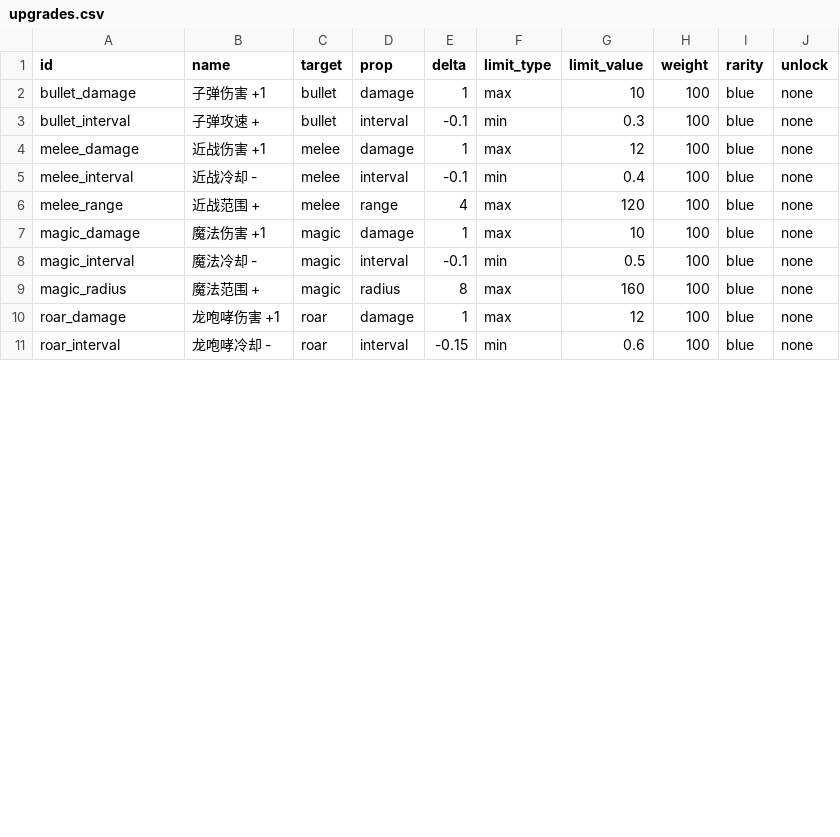
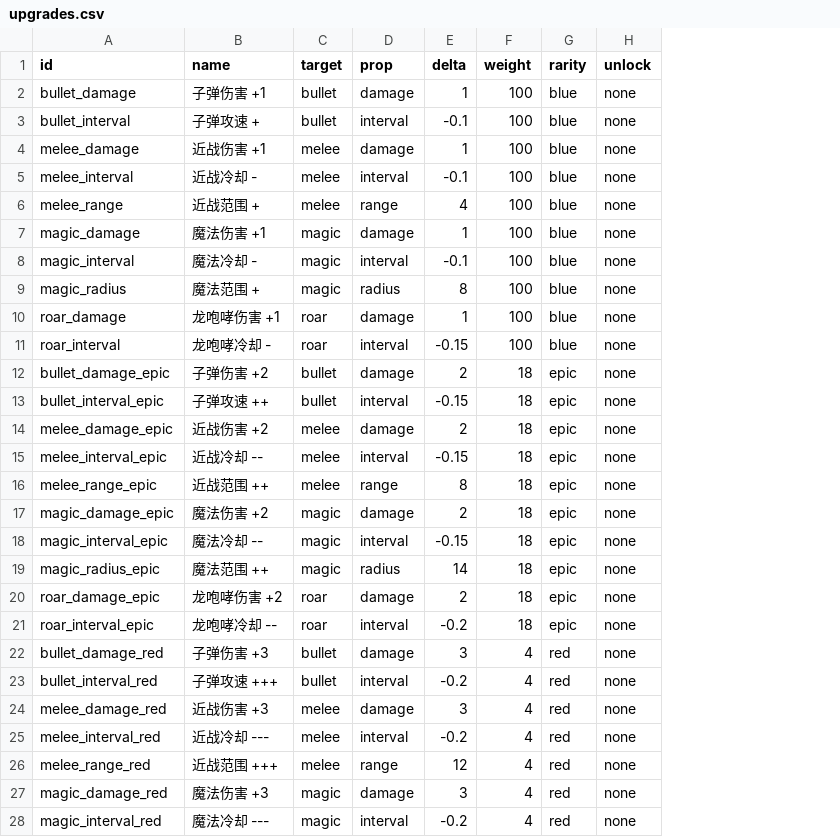
Before and after one commit to fyfykk/godot_ai_game, a CSV file: data/upgrades.csv, drawn as a sheet; only a part is shown; removed rows and columns are numbered as before the commit, all else as after; the diff covers the shown part only; the diff names each change by its address in the sheet, - before the commit and + after, or states it on an @@ line.

Commit message:
fix: sync upgrade configs and drop balance

```diff
--- a/data/upgrades.csv
+++ b/data/upgrades.csv
-column F (limit_type), rows 2-11: max | min | max | min | max | max | min | max | max | min
-column G (limit_value), rows 2-11: 10 | 0.3 | 12 | 0.4 | 120 | 10 | 0.5 | 160 | 12 | 0.6
+row 12: bullet_damage_epic | 子弹伤害 +2 | bullet | damage | 2 | 18 | epic | none
+row 13: bullet_interval_epic | 子弹攻速 ++ | bullet | interval | -0.15 | 18 | epic | none
+row 14: melee_damage_epic | 近战伤害 +2 | melee | damage | 2 | 18 | epic | none
+row 15: melee_interval_epic | 近战冷却 -- | melee | interval | -0.15 | 18 | epic | none
+row 16: melee_range_epic | 近战范围 ++ | melee | range | 8 | 18 | epic | none
+row 17: magic_damage_epic | 魔法伤害 +2 | magic | damage | 2 | 18 | epic | none
+row 18: magic_interval_epic | 魔法冷却 -- | magic | interval | -0.15 | 18 | epic | none
+row 19: magic_radius_epic | 魔法范围 ++ | magic | radius | 14 | 18 | epic | none
+row 20: roar_damage_epic | 龙咆哮伤害 +2 | roar | damage | 2 | 18 | epic | none
+row 21: roar_interval_epic | 龙咆哮冷却 -- | roar | interval | -0.2 | 18 | epic | none
+row 22: bullet_damage_red | 子弹伤害 +3 | bullet | damage | 3 | 4 | red | none
+row 23: bullet_interval_red | 子弹攻速 +++ | bullet | interval | -0.2 | 4 | red | none
+row 24: melee_damage_red | 近战伤害 +3 | melee | damage | 3 | 4 | red | none
+row 25: melee_interval_red | 近战冷却 --- | melee | interval | -0.2 | 4 | red | none
+row 26: melee_range_red | 近战范围 +++ | melee | range | 12 | 4 | red | none
+row 27: magic_damage_red | 魔法伤害 +3 | magic | damage | 3 | 4 | red | none
+row 28: magic_interval_red | 魔法冷却 --- | magic | interval | -0.2 | 4 | red | none
```
Also changed, not shown: 3 added rows and 3 edited cells elsewhere in this file, data/gameplay_constants.csv, 19 other files.
